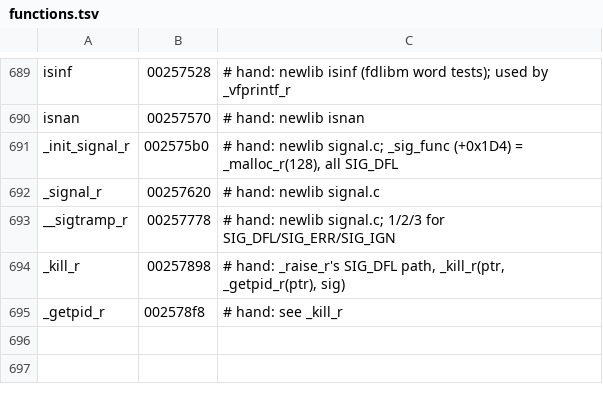
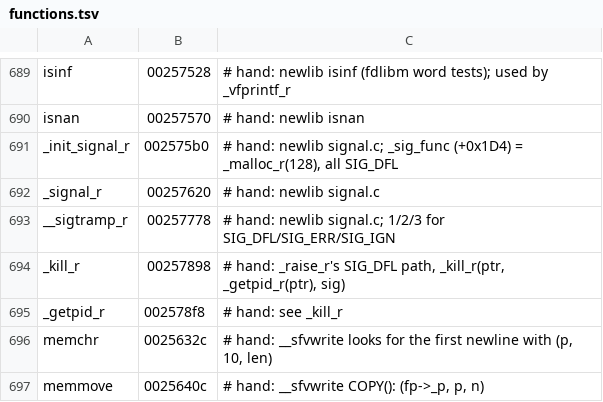
Before and after one commit to ShayVD/kh1-decomp, a TSV file: functions.tsv, drawn as a sheet; only a part is shown, gaps mark what is left out.

```diff
--- a/functions.tsv
+++ b/functions.tsv
@@ -695 +695,3 @@ _kill_r	00257898	# hand: _raise_r's SIG_DFL path, _kill_r(ptr, _getpid_r(ptr), s
 _getpid_r	002578f8	# hand: see _kill_r
+memchr	0025632c	# hand: __sfvwrite looks for the first newline with (p, 10, len)
+memmove	0025640c	# hand: __sfvwrite COPY(): (fp->_p, p, n)
```
Also changed, not shown: 3 other files.
